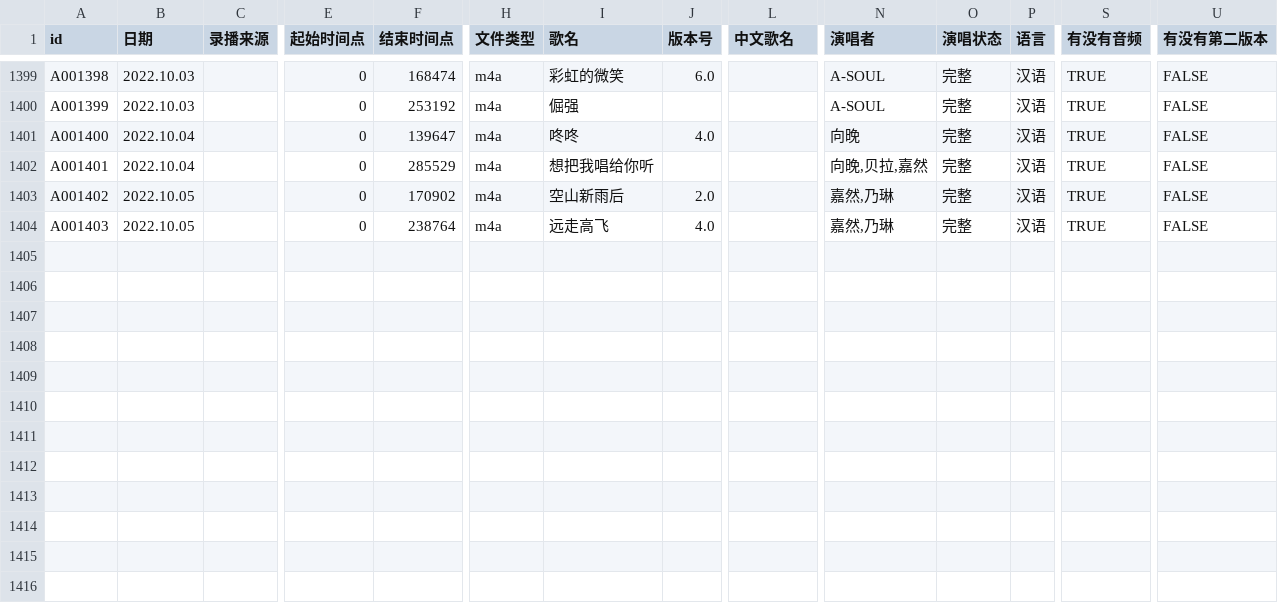
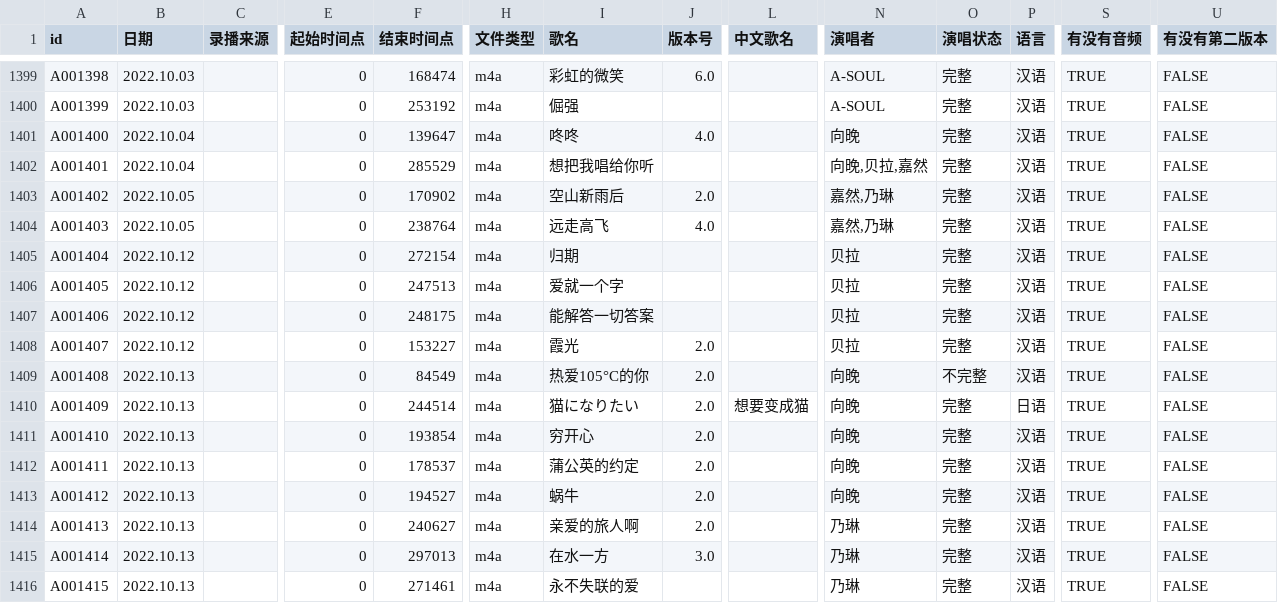
Before and after one commit to VTB-LINK/VTB-STUDIO-DB, a CSV file: song_database.csv, drawn as a sheet; only a part is shown, gaps mark what is left out; rows hold the shown columns only; the diff names each change by its address in the sheet, - before the commit and + after, or states it on an @@ line.

Commit message:
10.13

```diff
--- a/song_database.csv
+++ b/song_database.csv
+row 1405: A001404 | 2022.10.12 |  | 0 | 272154 | m4a | 归期 |  |  | 贝拉 | 完整 | 汉语 | TRUE | FALSE
+row 1406: A001405 | 2022.10.12 |  | 0 | 247513 | m4a | 爱就一个字 |  |  | 贝拉 | 完整 | 汉语 | TRUE | FALSE
+row 1407: A001406 | 2022.10.12 |  | 0 | 248175 | m4a | 能解答一切答案 |  |  | 贝拉 | 完整 | 汉语 | TRUE | FALSE
+row 1408: A001407 | 2022.10.12 |  | 0 | 153227 | m4a | 霞光 | 2.0 |  | 贝拉 | 完整 | 汉语 | TRUE | FALSE
+row 1409: A001408 | 2022.10.13 |  | 0 | 84549 | m4a | 热爱105°C的你 | 2.0 |  | 向晚 | 不完整 | 汉语 | TRUE | FALSE
+row 1410: A001409 | 2022.10.13 |  | 0 | 244514 | m4a | 猫になりたい | 2.0 | 想要变成猫 | 向晚 | 完整 | 日语 | TRUE | FALSE
+row 1411: A001410 | 2022.10.13 |  | 0 | 193854 | m4a | 穷开心 | 2.0 |  | 向晚 | 完整 | 汉语 | TRUE | FALSE
+row 1412: A001411 | 2022.10.13 |  | 0 | 178537 | m4a | 蒲公英的约定 | 2.0 |  | 向晚 | 完整 | 汉语 | TRUE | FALSE
+row 1413: A001412 | 2022.10.13 |  | 0 | 194527 | m4a | 蜗牛 | 2.0 |  | 向晚 | 完整 | 汉语 | TRUE | FALSE
+row 1414: A001413 | 2022.10.13 |  | 0 | 240627 | m4a | 亲爱的旅人啊 | 2.0 |  | 乃琳 | 完整 | 汉语 | TRUE | FALSE
+row 1415: A001414 | 2022.10.13 |  | 0 | 297013 | m4a | 在水一方 | 3.0 |  | 乃琳 | 完整 | 汉语 | TRUE | FALSE
+row 1416: A001415 | 2022.10.13 |  | 0 | 271461 | m4a | 永不失联的爱 |  |  | 乃琳 | 完整 | 汉语 | TRUE | FALSE
```
